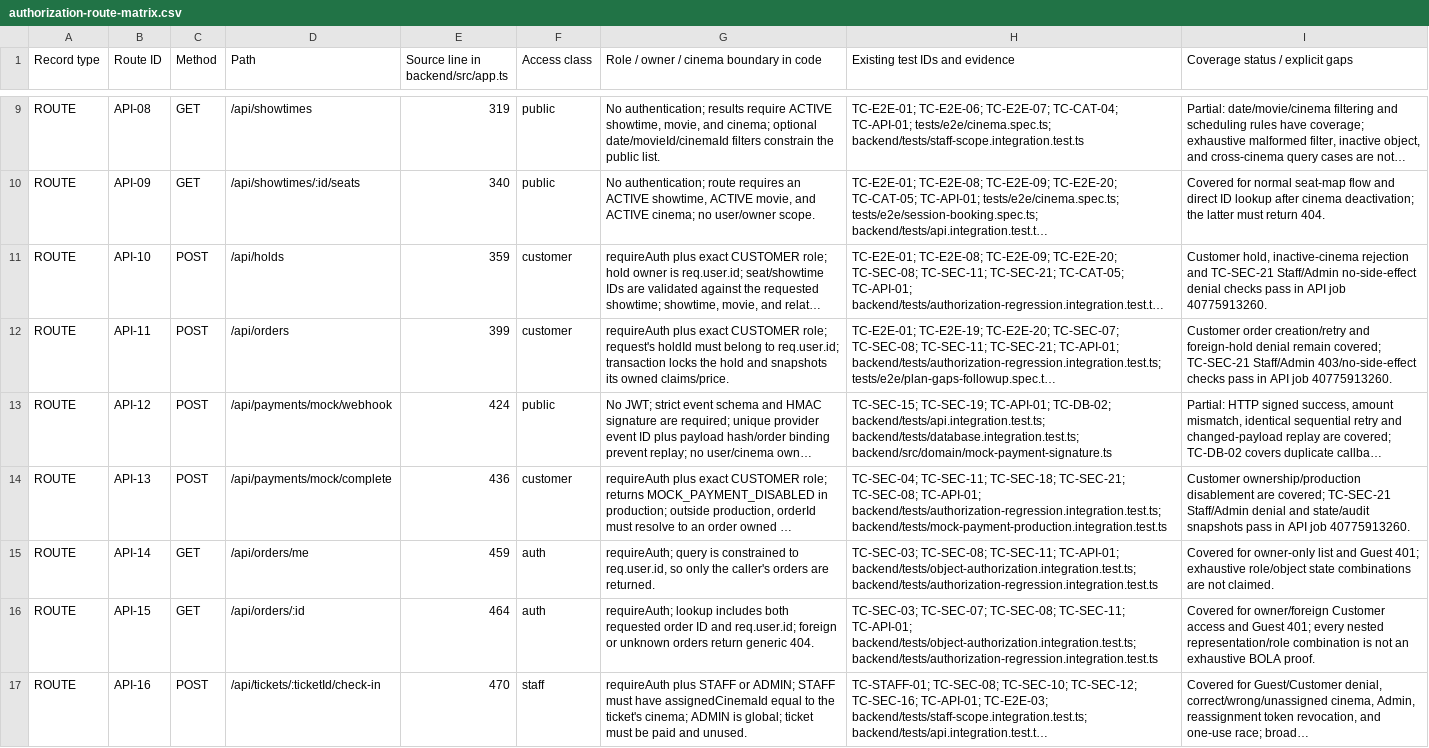
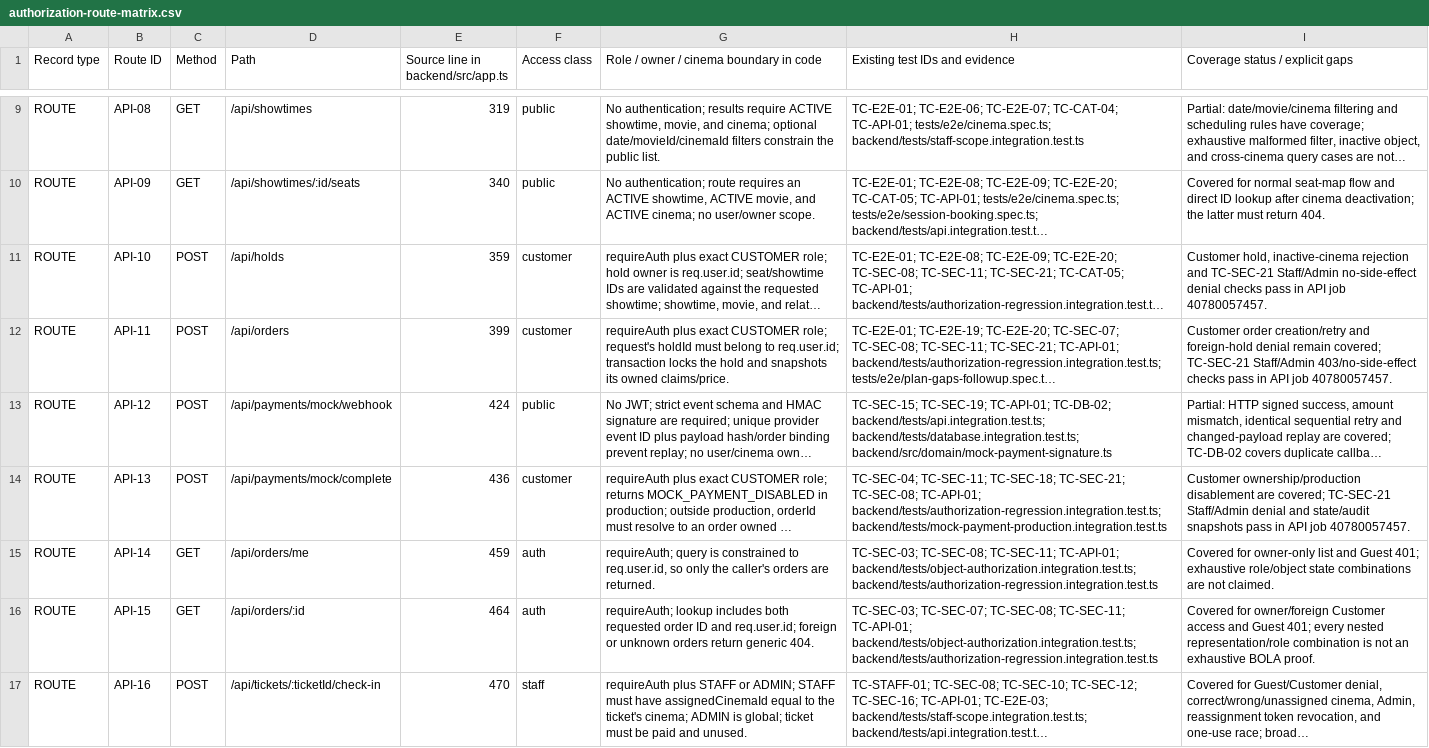
Before and after one commit to mahTuqn/DGKD_GK, a CSV file: docs/security/authorization-route-matrix.csv, drawn as a sheet; only a part is shown, gaps mark what is left out; long unchanged cells end in …; the diff covers the shown part only; the diff names each change by its address in the sheet, - before the commit and + after, or states it on an @@ line.

```diff
--- a/docs/security/authorization-route-matrix.csv
+++ b/docs/security/authorization-route-matrix.csv
-I11 (Coverage status / explicit gaps): …API job 40775913260.
+I11 (Coverage status / explicit gaps): …API job 40780057457.
-I12 (Coverage status / explicit gaps): …API job 40775913260.
+I12 (Coverage status / explicit gaps): …API job 40780057457.
-I14 (Coverage status / explicit gaps): …API job 40775913260.
+I14 (Coverage status / explicit gaps): …API job 40780057457.
```
Also changed, not shown: 3 edited cells elsewhere in this file, docs/03-rtm.csv, docs/04-test-cases.csv, 6 other files.
